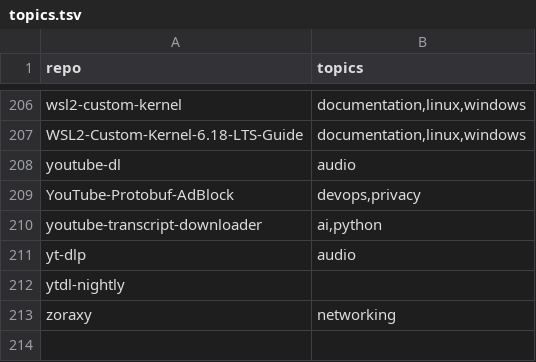
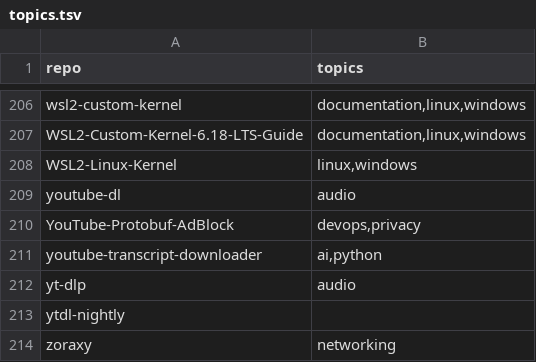
Before and after one commit to valorisa/Github-Portfolio-Taxonomy, a TSV file: inventory/topics.tsv, drawn as a sheet; only a part is shown, gaps mark what is left out.

```diff
--- a/inventory/topics.tsv
+++ b/inventory/topics.tsv
@@ -207,2 +207,3 @@ wsl2-custom-kernel	documentation,linux,windows
 WSL2-Custom-Kernel-6.18-LTS-Guide	documentation,linux,windows
+WSL2-Linux-Kernel	linux,windows
 youtube-dl	audio
```
Also changed, not shown: 3 other files.
